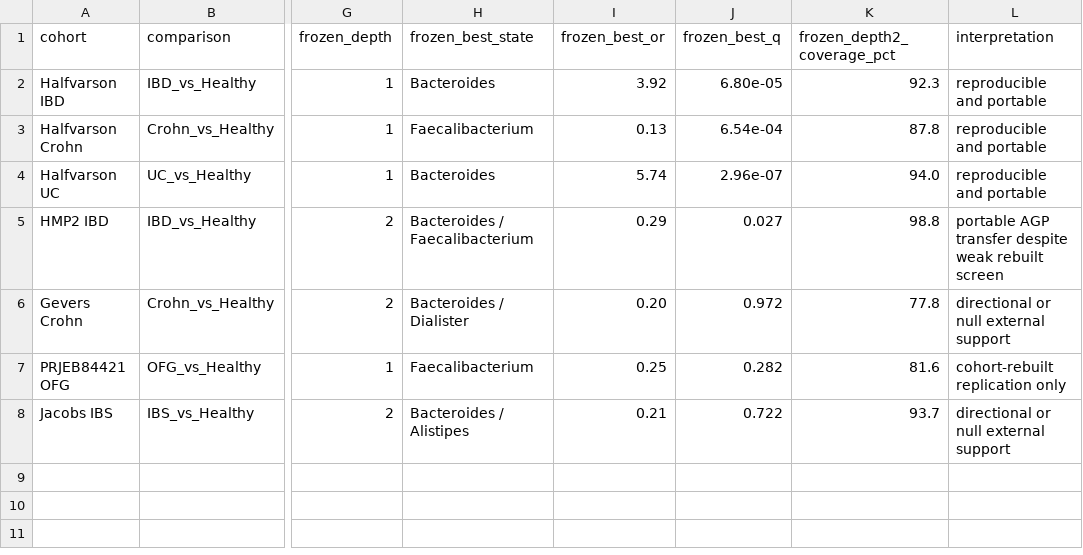
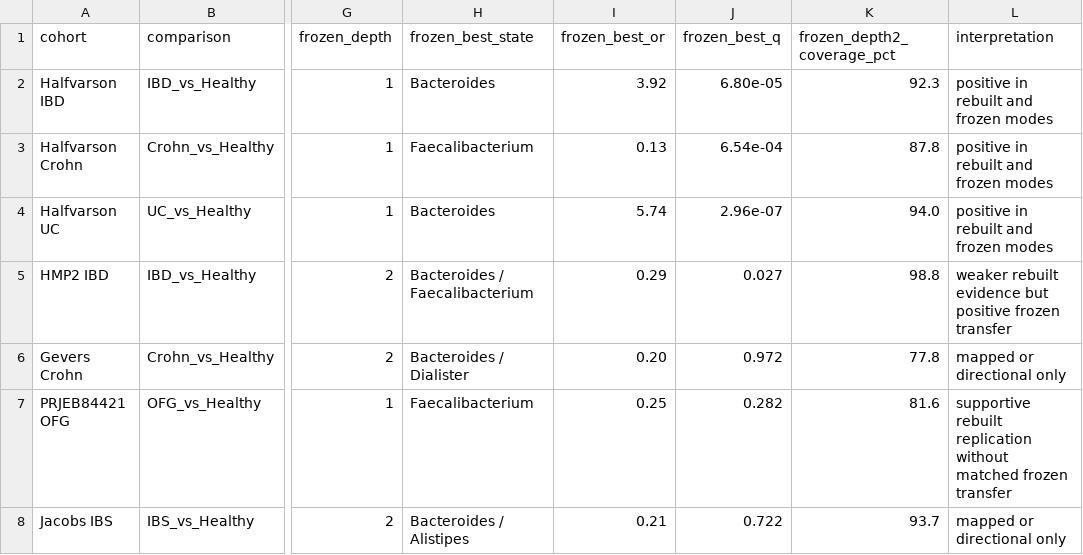
Before and after one commit to pgajer/linf, a TSV file: papers/gut-dcst/assets/tables/TABLE_V1_external_validation_summary.tsv, drawn as a sheet; only a part is shown, gaps mark what is left out; the diff names each change by its address in the sheet, - before the commit and + after, or states it on an @@ line.

Commit message:
Calibrate gut DCST external validation claims

```diff
--- a/papers/gut-dcst/assets/tables/TABLE_V1_external_validation_summary.tsv
+++ b/papers/gut-dcst/assets/tables/TABLE_V1_external_validation_summary.tsv
-L2:L4 (interpretation): reproducible and portable
+L2:L4 (interpretation): positive in rebuilt and frozen modes
-L5 (interpretation): portable AGP transfer despite weak rebuilt screen
+L5 (interpretation): weaker rebuilt evidence but positive frozen transfer
-L6 (interpretation): directional or null external support
+L6 (interpretation): mapped or directional only
-L7 (interpretation): cohort-rebuilt replication only
+L7 (interpretation): supportive rebuilt replication without matched frozen transfer
-L8 (interpretation): directional or null external support
+L8 (interpretation): mapped or directional only
```
Also changed, not shown: 4 other files.
